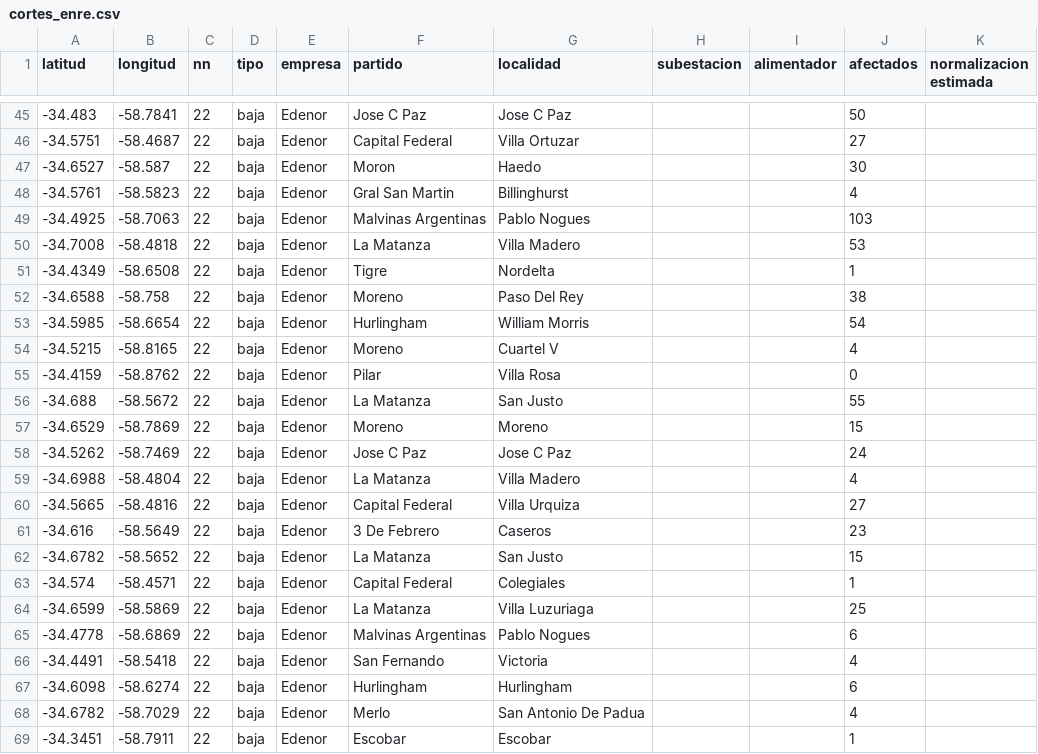
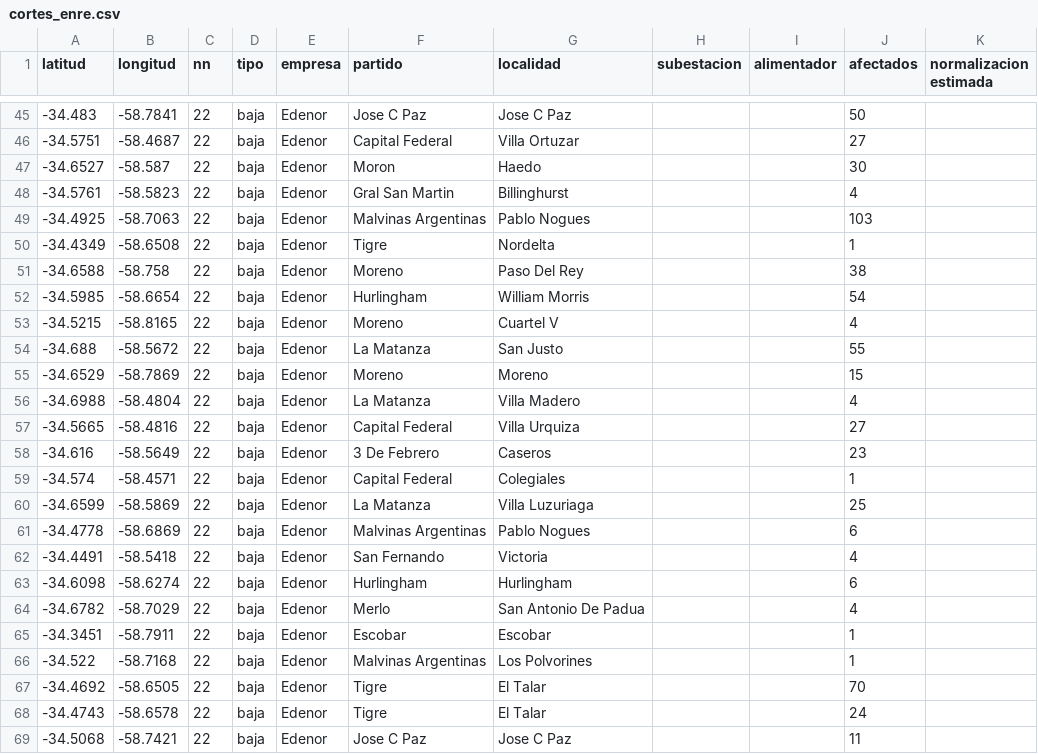
Before and after one commit to OpenDataCordoba/cortes_enre, a CSV file: cortes_enre.csv, drawn as a sheet; only a part is shown, gaps mark what is left out; the shorter side is filled out with more unchanged rows.

```diff
--- a/cortes_enre.csv
+++ b/cortes_enre.csv
@@ -49,3 +49,2 @@ latitud,longitud,nn,tipo,empresa,partido,localidad,subestacion,alimentador,afect
 -34.4925,-58.7063,22,baja,Edenor,Malvinas Argentinas,Pablo Nogues,,,103,
--34.7008,-58.4818,22,baja,Edenor,La Matanza,Villa Madero,,,53,
 -34.4349,-58.6508,22,baja,Edenor,Tigre,Nordelta,,,1,
@@ -54,6 +53,4 @@ latitud,longitud,nn,tipo,empresa,partido,localidad,subestacion,alimentador,afect
 -34.5215,-58.8165,22,baja,Edenor,Moreno,Cuartel V,,,4,
--34.4159,-58.8762,22,baja,Edenor,Pilar,Villa Rosa,,,0,
 -34.688,-58.5672,22,baja,Edenor,La Matanza,San Justo,,,55,
 -34.6529,-58.7869,22,baja,Edenor,Moreno,Moreno,,,15,
--34.5262,-58.7469,22,baja,Edenor,Jose C Paz,Jose C Paz,,,24,
 -34.6988,-58.4804,22,baja,Edenor,La Matanza,Villa Madero,,,4,
@@ -61,3 +58,2 @@ latitud,longitud,nn,tipo,empresa,partido,localidad,subestacion,alimentador,afect
 -34.616,-58.5649,22,baja,Edenor,3 De Febrero,Caseros,,,23,
--34.6782,-58.5652,22,baja,Edenor,La Matanza,San Justo,,,15,
 -34.574,-58.4571,22,baja,Edenor,Capital Federal,Colegiales,,,1,
```
